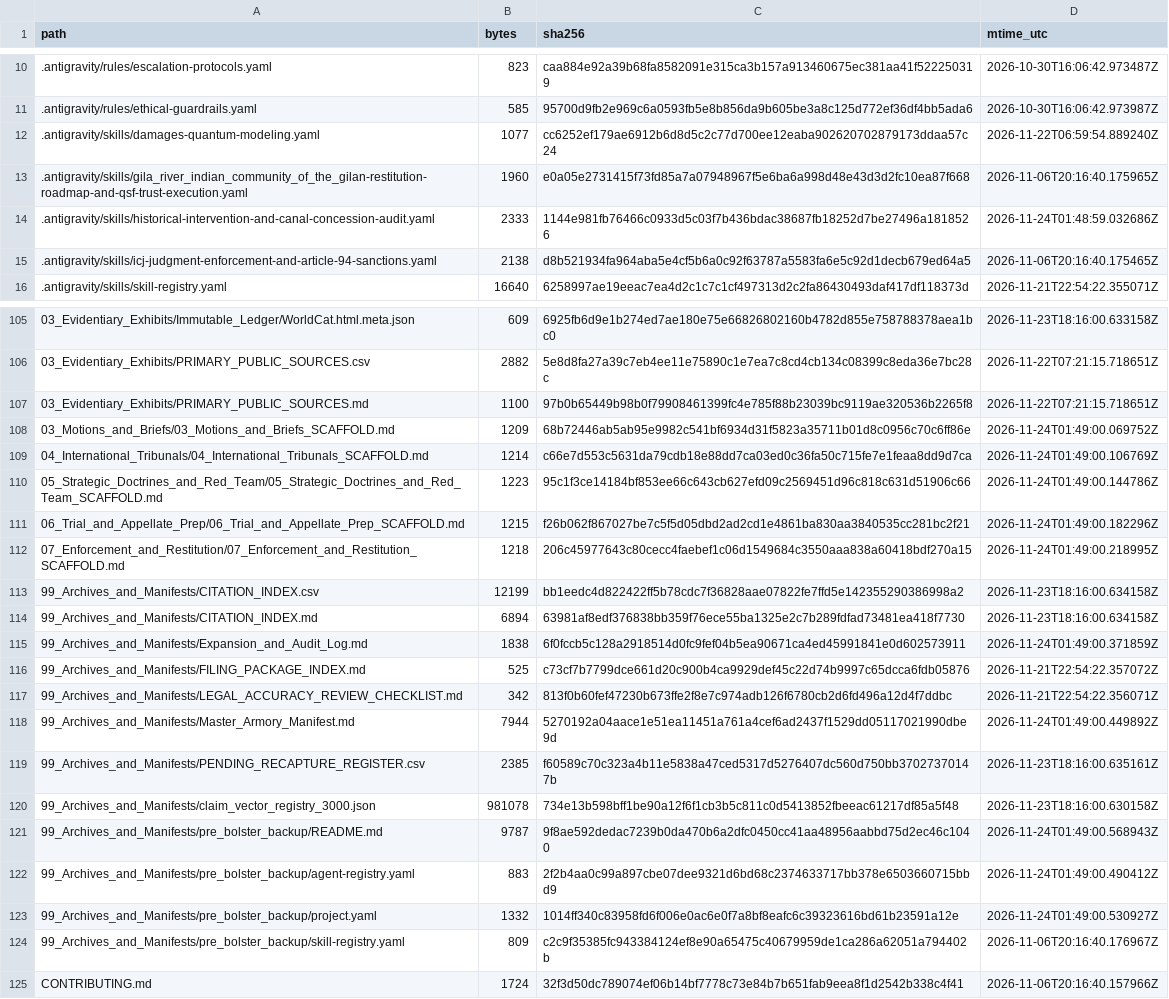
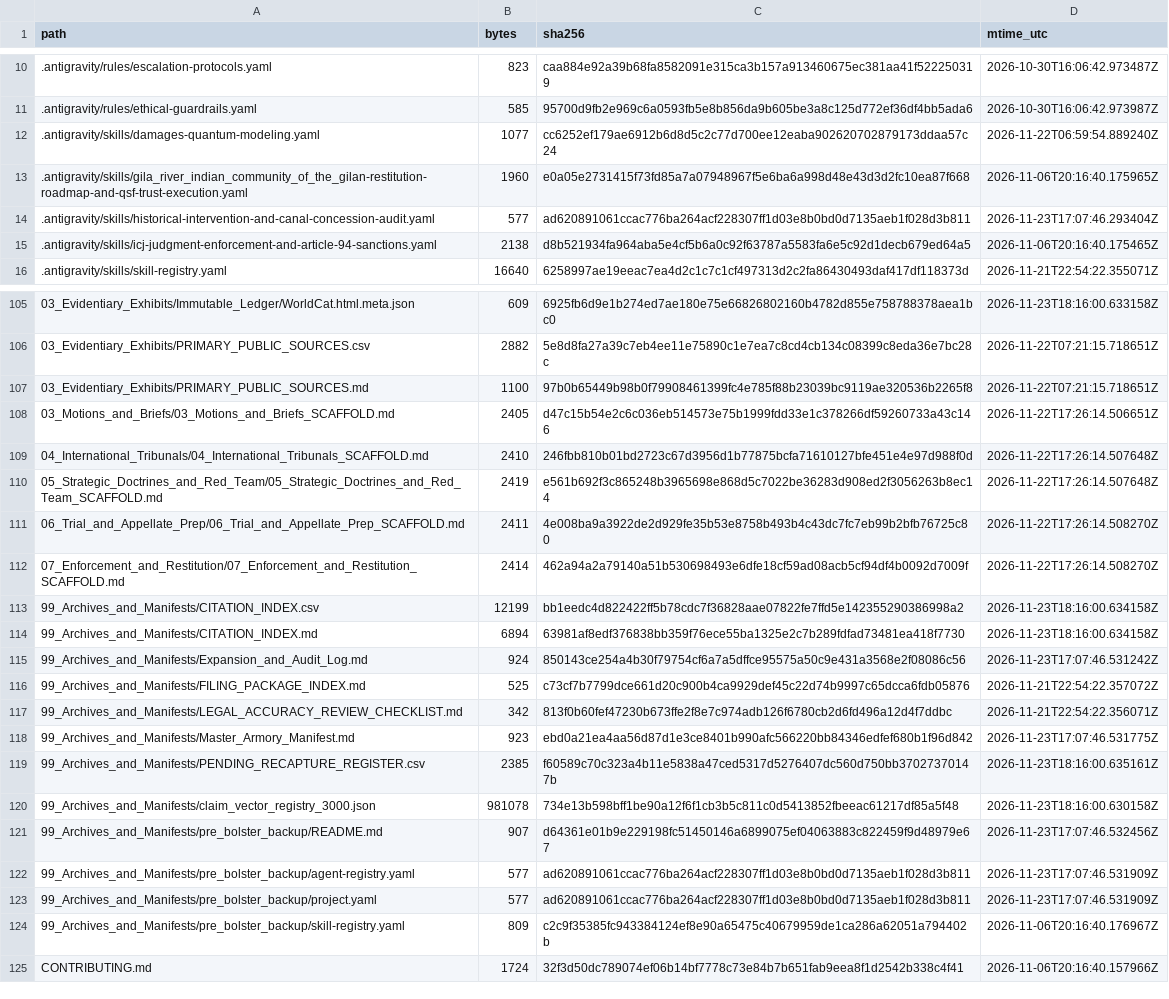
Before and after one commit to GlobalRestitutionAlliance/turtle-island-us-az-gila-river-indian-community-of-the-gila--master-litigation, a CSV file: 99_Archives_and_Manifests/MANIFEST_SHA256.csv, drawn as a sheet; only a part is shown, gaps mark what is left out; the diff covers the shown part only.

```diff
--- a/99_Archives_and_Manifests/MANIFEST_SHA256.csv
+++ b/99_Archives_and_Manifests/MANIFEST_SHA256.csv
@@ -13,3 +13,3 @@ path,bytes,sha256,mtime_utc
 .antigravity/skills/gila_river_indian_community_of_the_gilan-restitution-roadmap-and-qsf-trust-execution.yaml,1960,e0a05e2731415f73fd85a7a07948967f5e6ba6a998d48e43d3d2fc10ea87f668,2026-11-06T20:16:40.175965Z
-.antigravity/skills/historical-intervention-and-canal-concession-audit.yaml,2333,1144e981fb76466c0933d5c03f7b436bdac38687fb18252d7be27496a1818526,2026-11-24T01:48:59.032686Z
+.antigravity/skills/historical-intervention-and-canal-concession-audit.yaml,577,ad620891061ccac776ba264acf228307ff1d03e8b0bd0d7135aeb1f028d3b811,2026-11-23T17:07:46.293404Z
 .antigravity/skills/icj-judgment-enforcement-and-article-94-sanctions.yaml,2138,d8b521934fa964aba5e4cf5b6a0c92f63787a5583fa6e5c92d1decb679ed64a5,2026-11-06T20:16:40.175465Z
@@ -107,18 +107,18 @@ path,bytes,sha256,mtime_utc
 03_Evidentiary_Exhibits/PRIMARY_PUBLIC_SOURCES.md,1100,97b0b65449b98b0f79908461399fc4e785f88b23039bc9119ae320536b2265f8,2026-11-22T07:21:15.718651Z
-03_Motions_and_Briefs/03_Motions_and_Briefs_SCAFFOLD.md,1209,68b72446ab5ab95e9982c541bf6934d31f5823a35711b01d8c0956c70c6ff86e,2026-11-24T01:49:00.069752Z
-04_International_Tribunals/04_International_Tribunals_SCAFFOLD.md,1214,c66e7d553c5631da79cdb18e88dd7ca03ed0c36fa50c715fe7e1feaa8dd9d7ca,2026-11-24T01:49:00.106769Z
-05_Strategic_Doctrines_and_Red_Team/05_Strategic_Doctrines_and_Red_Team_SCAFFOLD.md,1223,95c1f3ce14184bf853ee66c643cb627efd09c2569451d96c818c631d51906c66,2026-11-24T01:49:00.144786Z
-06_Trial_and_Appellate_Prep/06_Trial_and_Appellate_Prep_SCAFFOLD.md,1215,f26b062f867027be7c5f5d05dbd2ad2cd1e4861ba830aa3840535cc281bc2f21,2026-11-24T01:49:00.182296Z
-07_Enforcement_and_Restitution/07_Enforcement_and_Restitution_SCAFFOLD.md,1218,206c45977643c80cecc4faebef1c06d1549684c3550aaa838a60418bdf270a15,2026-11-24T01:49:00.218995Z
+03_Motions_and_Briefs/03_Motions_and_Briefs_SCAFFOLD.md,2405,d47c15b54e2c6c036eb514573e75b1999fdd33e1c378266df59260733a43c146,2026-11-22T17:26:14.506651Z
+04_International_Tribunals/04_International_Tribunals_SCAFFOLD.md,2410,246fbb810b01bd2723c67d3956d1b77875bcfa71610127bfe451e4e97d988f0d,2026-11-22T17:26:14.507648Z
+05_Strategic_Doctrines_and_Red_Team/05_Strategic_Doctrines_and_Red_Team_SCAFFOLD.md,2419,e561b692f3c865248b3965698e868d5c7022be36283d908ed2f3056263b8ec14,2026-11-22T17:26:14.507648Z
+06_Trial_and_Appellate_Prep/06_Trial_and_Appellate_Prep_SCAFFOLD.md,2411,4e008ba9a3922de2d929fe35b53e8758b493b4c43dc7fc7eb99b2bfb76725c80,2026-11-22T17:26:14.508270Z
+07_Enforcement_and_Restitution/07_Enforcement_and_Restitution_SCAFFOLD.md,2414,462a94a2a79140a51b530698493e6dfe18cf59ad08acb5cf94df4b0092d7009f,2026-11-22T17:26:14.508270Z
 99_Archives_and_Manifests/CITATION_INDEX.csv,12199,bb1eedc4d822422ff5b78cdc7f36828aae07822fe7ffd5e142355290386998a2,2026-11-23T18:16:00.634158Z
 99_Archives_and_Manifests/CITATION_INDEX.md,6894,63981af8edf376838bb359f76ece55ba1325e2c7b289fdfad73481ea418f7730,2026-11-23T18:16:00.634158Z
-99_Archives_and_Manifests/Expansion_and_Audit_Log.md,1838,6f0fccb5c128a2918514d0fc9fef04b5ea90671ca4ed45991841e0d602573911,2026-11-24T01:49:00.371859Z
+99_Archives_and_Manifests/Expansion_and_Audit_Log.md,924,850143ce254a4b30f79754cf6a7a5dffce95575a50c9e431a3568e2f08086c56,2026-11-23T17:07:46.531242Z
 99_Archives_and_Manifests/FILING_PACKAGE_INDEX.md,525,c73cf7b7799dce661d20c900b4ca9929def45c22d74b9997c65dcca6fdb05876,2026-11-21T22:54:22.357072Z
 99_Archives_and_Manifests/LEGAL_ACCURACY_REVIEW_CHECKLIST.md,342,813f0b60fef47230b673ffe2f8e7c974adb126f6780cb2d6fd496a12d4f7ddbc,2026-11-21T22:54:22.356071Z
-99_Archives_and_Manifests/Master_Armory_Manifest.md,7944,5270192a04aace1e51ea11451a761a4cef6ad2437f1529dd05117021990dbe9d,2026-11-24T01:49:00.449892Z
+99_Archives_and_Manifests/Master_Armory_Manifest.md,923,ebd0a21ea4aa56d87d1e3ce8401b990afc566220bb84346edfef680b1f96d842,2026-11-23T17:07:46.531775Z
 99_Archives_and_Manifests/PENDING_RECAPTURE_REGISTER.csv,2385,f60589c70c323a4b11e5838a47ced5317d5276407dc560d750bb37027370147b,2026-11-23T18:16:00.635161Z
 99_Archives_and_Manifests/claim_vector_registry_3000.json,981078,734e13b598bff1be90a12f6f1cb3b5c811c0d5413852fbeeac61217df85a5f48,2026-11-23T18:16:00.630158Z
-99_Archives_and_Manifests/pre_bolster_backup/README.md,9787,9f8ae592dedac7239b0da470b6a2dfc0450cc41aa48956aabbd75d2ec46c1040,2026-11-24T01:49:00.568943Z
-99_Archives_and_Manifests/pre_bolster_backup/agent-registry.yaml,883,2f2b4aa0c99a897cbe07dee9321d6bd68c2374633717bb378e6503660715bbd9,2026-11-24T01:49:00.490412Z
-99_Archives_and_Manifests/pre_bolster_backup/project.yaml,1332,1014ff340c83958fd6f006e0ac6e0f7a8bf8eafc6c39323616bd61b23591a12e,2026-11-24T01:49:00.530927Z
+99_Archives_and_Manifests/pre_bolster_backup/README.md,907,d64361e01b9e229198fc51450146a6899075ef04063883c822459f9d48979e67,2026-11-23T17:07:46.532456Z
+99_Archives_and_Manifests/pre_bolster_backup/agent-registry.yaml,577,ad620891061ccac776ba264acf228307ff1d03e8b0bd0d7135aeb1f028d3b811,2026-11-23T17:07:46.531909Z
+99_Archives_and_Manifests/pre_bolster_backup/project.yaml,577,ad620891061ccac776ba264acf228307ff1d03e8b0bd0d7135aeb1f028d3b811,2026-11-23T17:07:46.531909Z
 99_Archives_and_Manifests/pre_bolster_backup/skill-registry.yaml,809,c2c9f35385fc943384124ef8e90a65475c40679959de1ca286a62051a794402b,2026-11-06T20:16:40.176967Z
```
Also changed, not shown: 77 edited cells elsewhere in this file, 37 other files.
